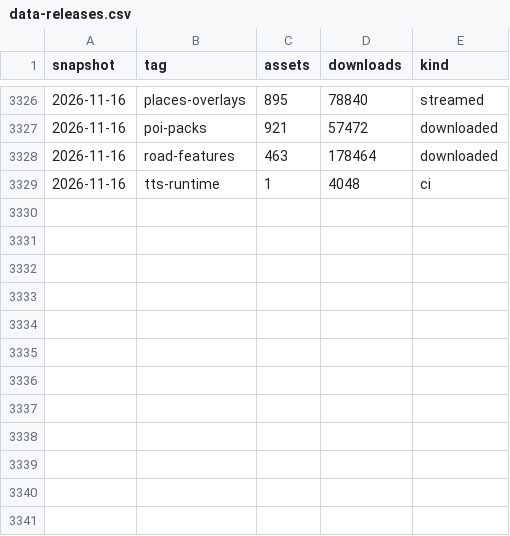
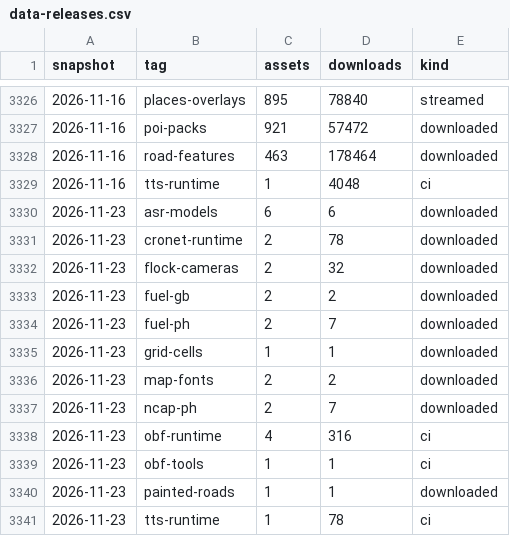
Before and after one commit to ProTechPh/Waylo, a CSV file: docs/stats/data-releases.csv, drawn as a sheet; only a part is shown, gaps mark what is left out; the diff names each change by its address in the sheet, - before the commit and + after, or states it on an @@ line.

```diff
--- a/docs/stats/data-releases.csv
+++ b/docs/stats/data-releases.csv
+row 3330: 2026-11-23 | asr-models | 6 | 6 | downloaded
+row 3331: 2026-11-23 | cronet-runtime | 2 | 78 | downloaded
+row 3332: 2026-11-23 | flock-cameras | 2 | 32 | downloaded
+row 3333: 2026-11-23 | fuel-gb | 2 | 2 | downloaded
+row 3334: 2026-11-23 | fuel-ph | 2 | 7 | downloaded
+row 3335: 2026-11-23 | grid-cells | 1 | 1 | downloaded
+row 3336: 2026-11-23 | map-fonts | 2 | 2 | downloaded
+row 3337: 2026-11-23 | ncap-ph | 2 | 7 | downloaded
+row 3338: 2026-11-23 | obf-runtime | 4 | 316 | ci
+row 3339: 2026-11-23 | obf-tools | 1 | 1 | ci
+row 3340: 2026-11-23 | painted-roads | 1 | 1 | downloaded
+row 3341: 2026-11-23 | tts-runtime | 1 | 78 | ci
```
Also changed, not shown: docs/stats/downloads.csv, docs/stats/traffic.csv, 1 other file.
